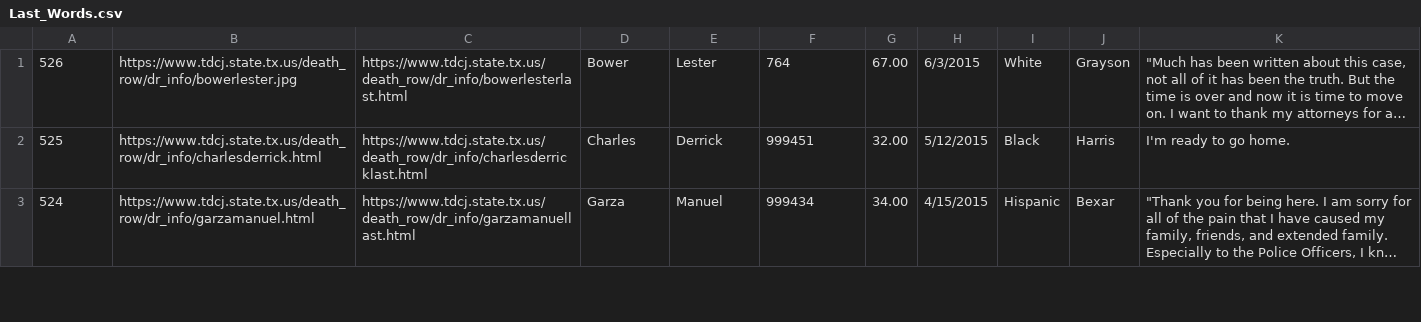
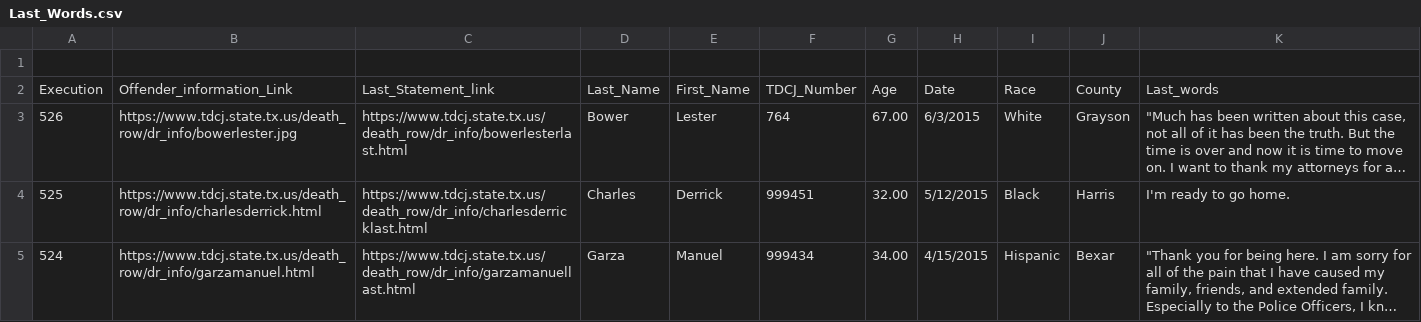
Before and after one commit to k0rn/last_words, a CSV file: Last_Words.csv, drawn as a sheet; only a part is shown; long unchanged cells end in …; the diff names each change by its address in the sheet, - before the commit and + after, or states it on an @@ line.

Commit message:
Header information added
Header information columns

Execution
Offender_information_Link
Last_Statement_link
Last_Name
First_Name
TDCJ_Number
Age
Date
Race
County
Last_words

```diff
--- a/Last_Words.csv
+++ b/Last_Words.csv
+row 1: (empty)
+row 2: Execution | Offender_information_Link | Last_Statement_link | Last_Name | First_Name | TDCJ_Number | Age | Date | Race | County | Last_words
```
